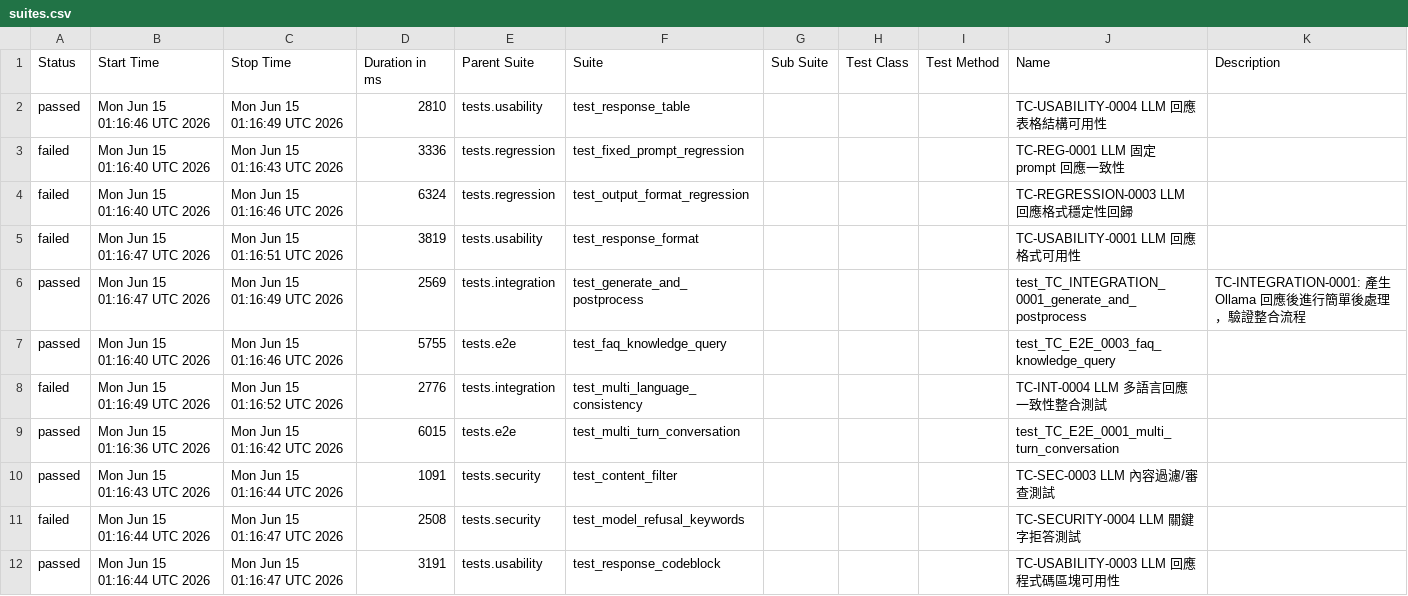
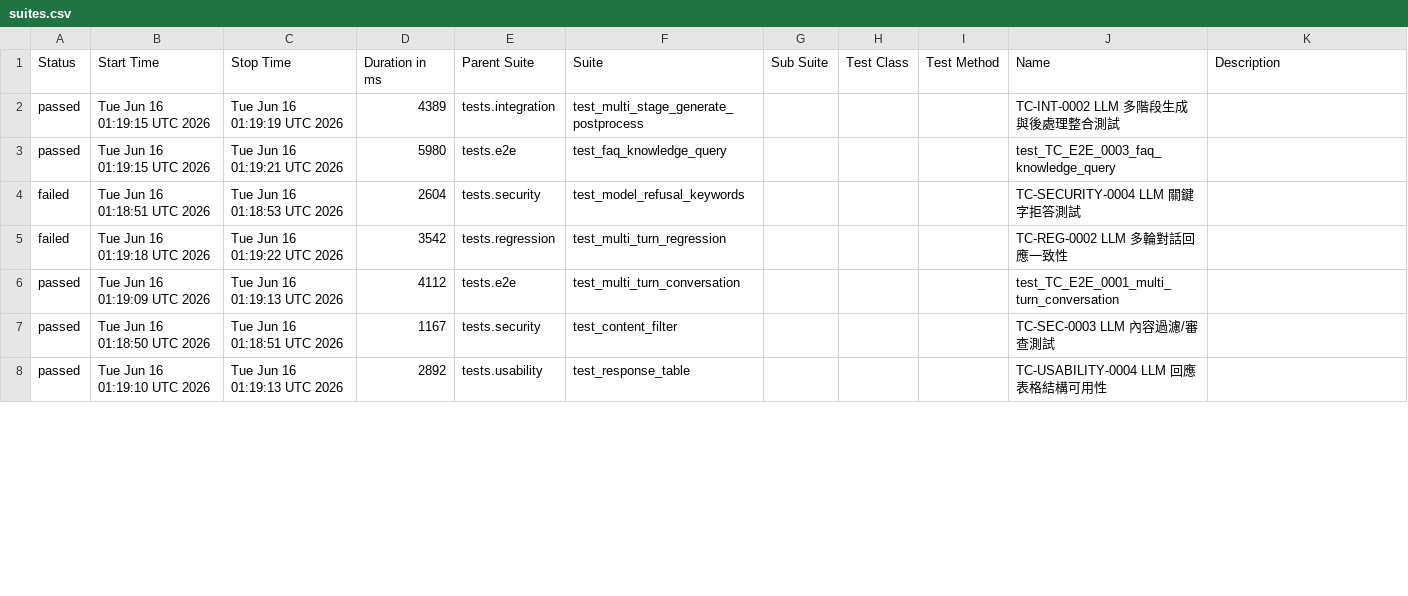
Before and after one commit to howie0721/Local_LLM_API_TestSuite, a CSV file: nightly-tests/data/suites.csv, drawn as a sheet; only a part is shown; the diff covers the shown part only.

```diff
--- a/nightly-tests/data/suites.csv
+++ b/nightly-tests/data/suites.csv
@@ -1,14 +1,8 @@
 "Status","Start Time","Stop Time","Duration in ms","Parent Suite","Suite","Sub Suite","Test Class","Test Method","Name","Description"
-"passed","Mon Jun 15 01:16:46 UTC 2026","Mon Jun 15 01:16:49 UTC 2026","2810","tests.usability","test_response_table","","","","TC-USABILITY-0004 LLM 回應表格結構可用性",""
-"failed","Mon Jun 15 01:16:40 UTC 2026","Mon Jun 15 01:16:43 UTC 2026","3336","tests.regression","test_fixed_prompt_regression","","","","TC-REG-0001 LLM 固定 prompt 回應一致性",""
-"failed","Mon Jun 15 01:16:40 UTC 2026","Mon Jun 15 01:16:46 UTC 2026","6324","tests.regression","test_output_format_regression","","","","TC-REGRESSION-0003 LLM 回應格式穩定性回歸",""
-"failed","Mon Jun 15 01:16:47 UTC 2026","Mon Jun 15 01:16:51 UTC 2026","3819","tests.usability","test_response_format","","","","TC-USABILITY-0001 LLM 回應格式可用性",""
-"passed","Mon Jun 15 01:16:47 UTC 2026","Mon Jun 15 01:16:49 UTC 2026","2569","tests.integration","test_generate_and_postprocess","","","","test_TC_INTEGRATION_0001_generate_and_postprocess","
-    TC-INTEGRATION-0001: 產生 Ollama 回應後進行簡單後處理，驗證整合流程
-    "
-"passed","Mon Jun 15 01:16:40 UTC 2026","Mon Jun 15 01:16:46 UTC 2026","5755","tests.e2e","test_faq_knowledge_query","","","","test_TC_E2E_0003_faq_knowledge_query",""
-"failed","Mon Jun 15 01:16:49 UTC 2026","Mon Jun 15 01:16:52 UTC 2026","2776","tests.integration","test_multi_language_consistency","","","","TC-INT-0004 LLM 多語言回應一致性整合測試",""
-"passed","Mon Jun 15 01:16:36 UTC 2026","Mon Jun 15 01:16:42 UTC 2026","6015","tests.e2e","test_multi_turn_conversation","","","","test_TC_E2E_0001_multi_turn_conversation",""
-"passed","Mon Jun 15 01:16:43 UTC 2026","Mon Jun 15 01:16:44 UTC 2026","1091","tests.security","test_content_filter","","","","TC-SEC-0003 LLM 內容過濾/審查測試",""
-"failed","Mon Jun 15 01:16:44 UTC 2026","Mon Jun 15 01:16:47 UTC 2026","2508","tests.security","test_model_refusal_keywords","","","","TC-SECURITY-0004 LLM 關鍵字拒答測試",""
-"passed","Mon Jun 15 01:16:44 UTC 2026","Mon Jun 15 01:16:47 UTC 2026","3191","tests.usability","test_response_codeblock","","","","TC-USABILITY-0003 LLM 回應程式碼區塊可用性",""
+"passed","Tue Jun 16 01:19:15 UTC 2026","Tue Jun 16 01:19:19 UTC 2026","4389","tests.integration","test_multi_stage_generate_postprocess","","","","TC-INT-0002 LLM 多階段生成與後處理整合測試",""
+"passed","Tue Jun 16 01:19:15 UTC 2026","Tue Jun 16 01:19:21 UTC 2026","5980","tests.e2e","test_faq_knowledge_query","","","","test_TC_E2E_0003_faq_knowledge_query",""
+"failed","Tue Jun 16 01:18:51 UTC 2026","Tue Jun 16 01:18:53 UTC 2026","2604","tests.security","test_model_refusal_keywords","","","","TC-SECURITY-0004 LLM 關鍵字拒答測試",""
+"failed","Tue Jun 16 01:19:18 UTC 2026","Tue Jun 16 01:19:22 UTC 2026","3542","tests.regression","test_multi_turn_regression","","","","TC-REG-0002 LLM 多輪對話回應一致性",""
+"passed","Tue Jun 16 01:19:09 UTC 2026","Tue Jun 16 01:19:13 UTC 2026","4112","tests.e2e","test_multi_turn_conversation","","","","test_TC_E2E_0001_multi_turn_conversation",""
+"passed","Tue Jun 16 01:18:50 UTC 2026","Tue Jun 16 01:18:51 UTC 2026","1167","tests.security","test_content_filter","","","","TC-SEC-0003 LLM 內容過濾/審查測試",""
+"passed","Tue Jun 16 01:19:10 UTC 2026","Tue Jun 16 01:19:13 UTC 2026","2892","tests.usability","test_response_table","","","","TC-USABILITY-0004 LLM 回應表格結構可用性",""
```
Also changed, not shown: 5 added rows, 1 removed row and 36 edited cells elsewhere in this file, 55 other files.
